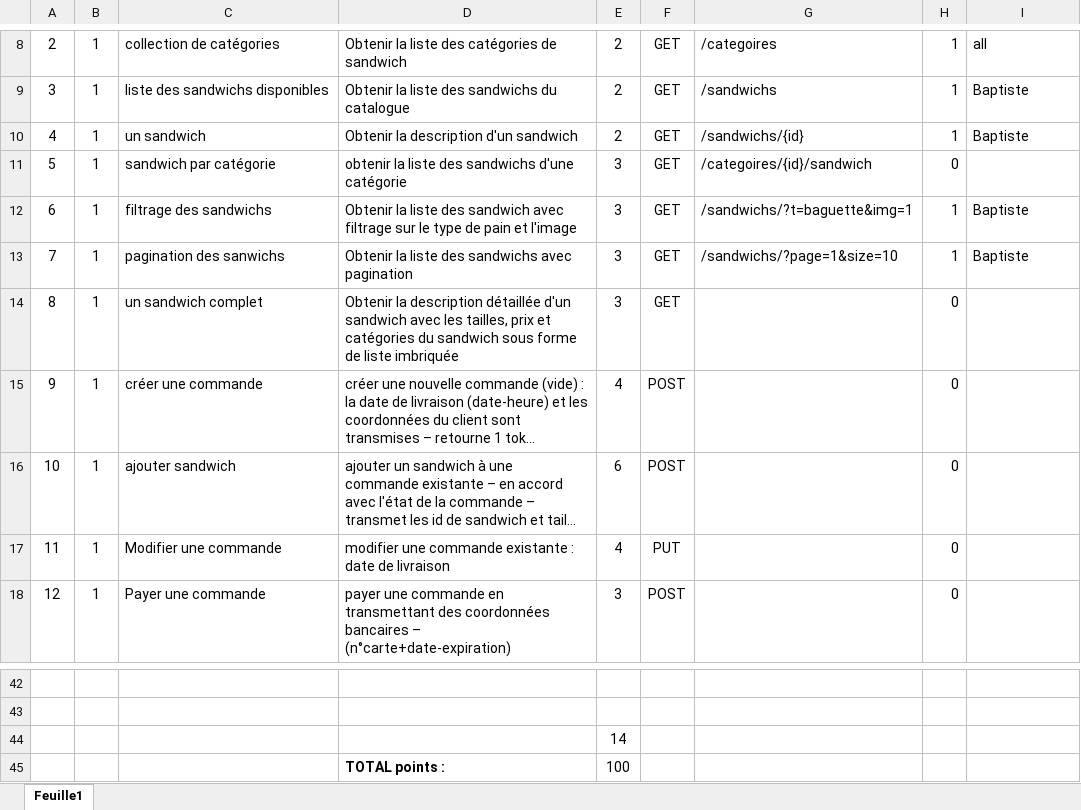
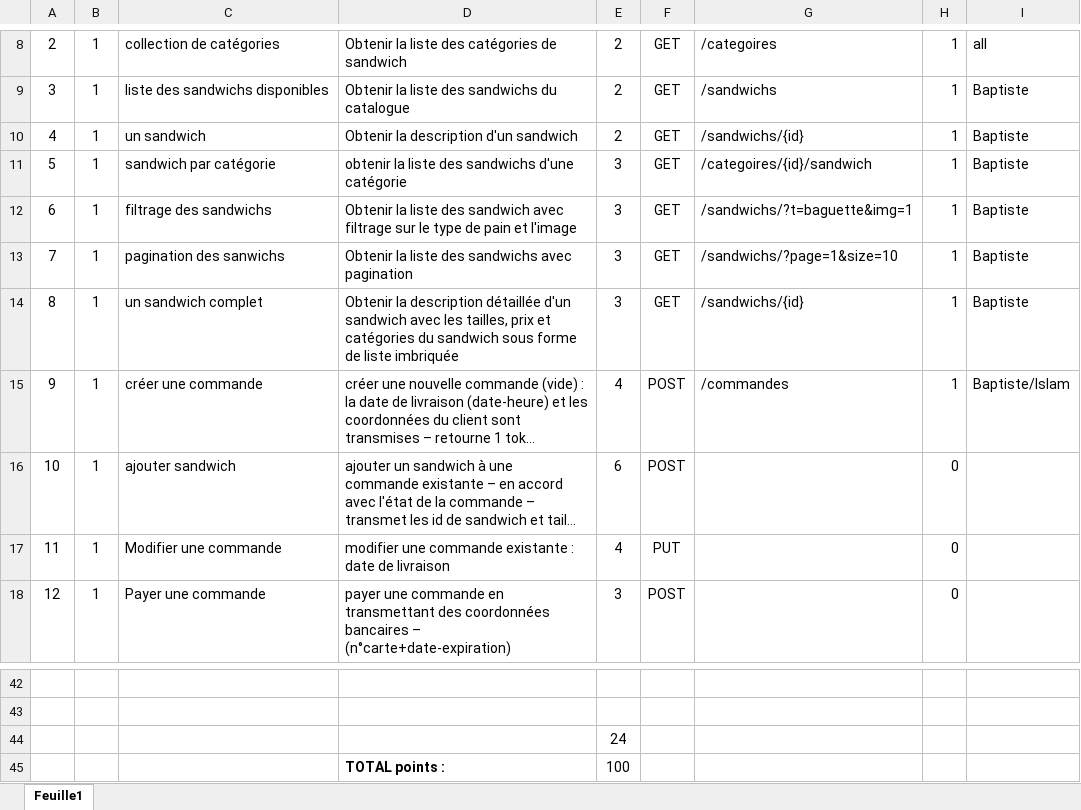
Before and after one commit to Texier54/ApiPhP-LeBonSandwich, an Excel workbook: conception/LBS-stories-LP1.xlsx, sheet Feuille1, drawn as a sheet; only a part is shown, gaps mark what is left out; long unchanged cells end in …; values as stored, in another font and other column widths than the file's, no borders; the diff names each change by its address in the sheet, - before the commit and + after, or states it on an @@ line.

Commit message:
addCommande

```diff
--- a/conception/LBS-stories-LP1.xlsx (sheet Feuille1)
+++ b/conception/LBS-stories-LP1.xlsx (sheet Feuille1)
-H11: 0
+H11: 1
-I11: (empty)
+I11: Baptiste
-G14: (empty)
+G14: /sandwichs/{id}
-H14:H15: 0
+H14:H15: 1
-I14: (empty)
+I14: Baptiste
-G15: (empty)
+G15: /commandes
-I15: (empty)
+I15: Baptiste/Islam
-E44: 14
+E44: 24
```
Also changed, not shown: 5 other files.
